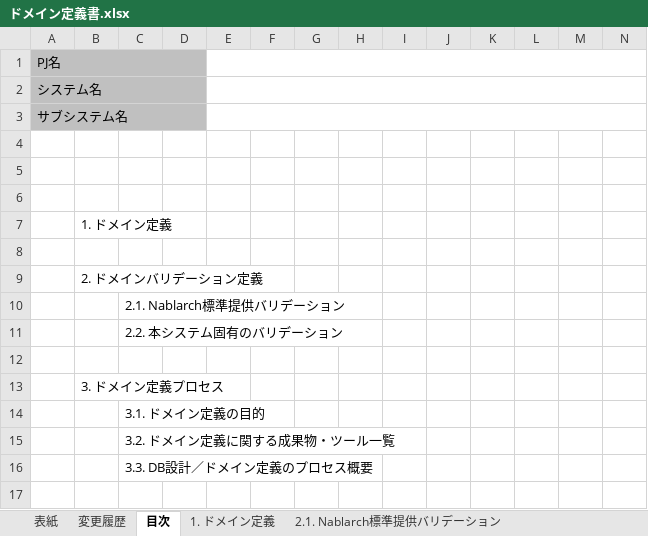
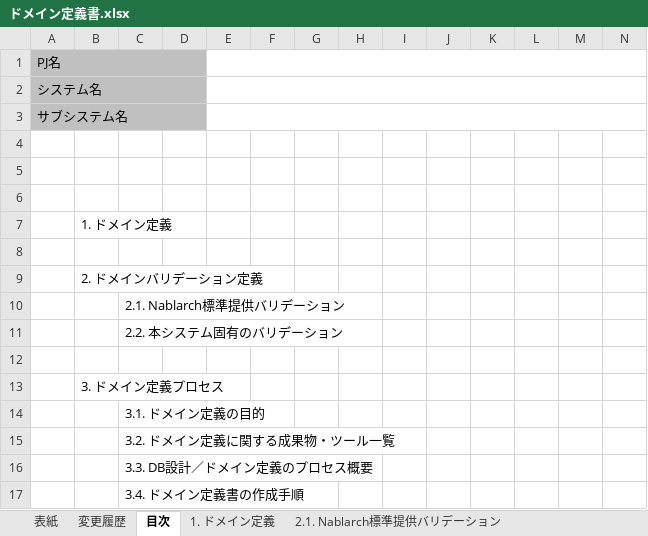
Before and after one commit to nablarch-development-standards/nablarch-development-standards, an Excel workbook: 030_設計ドキュメント/010_フォーマット/090_データモデル設計/ドメイン定義書.xlsx, sheet 目次, drawn as a sheet; only a part is shown; values as stored, in another font and other column widths than the file's, no borders; rows hold the shown columns only; the diff names each change by its address in the sheet, - before the commit and + after, or states it on an @@ line.

```diff
--- a/030_設計ドキュメント/010_フォーマット/090_データモデル設計/ドメイン定義書.xlsx (sheet 目次)
+++ b/030_設計ドキュメント/010_フォーマット/090_データモデル設計/ドメイン定義書.xlsx (sheet 目次)
+row 17:  |  | 3.4. ドメイン定義書の作成手順
```
Also changed, not shown: sheet 3. ドメイン定義プロセス, charts or pictures, 030_設計ドキュメント/020_サンプル/090_データモデル設計/ドメイン定義書_サンプル.xlsx.
